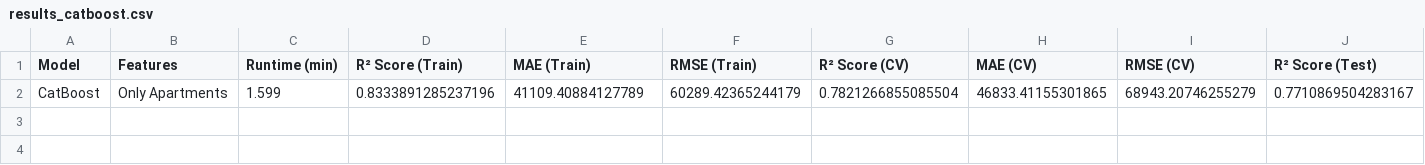
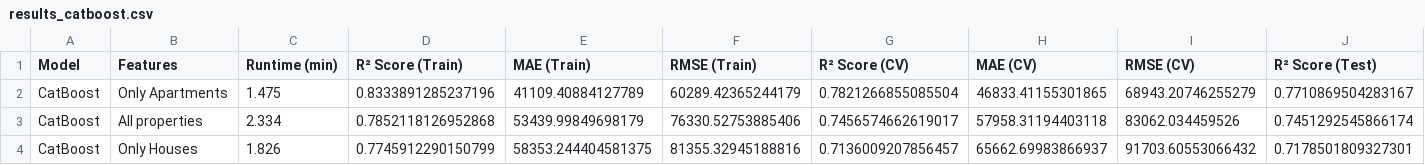
Before and after one commit to Manu1175/challenge-regression, a CSV file: outputs/results_catboost.csv, drawn as a sheet; only a part is shown; rows hold the shown columns only; the diff names each change by its address in the sheet, - before the commit and + after, or states it on an @@ line.

Commit message:
results df appending

```diff
--- a/outputs/results_catboost.csv
+++ b/outputs/results_catboost.csv
-C2 (Runtime (min)): 1.599
+C2 (Runtime (min)): 1.475
+row 3: CatBoost | All properties | 2.334 | 0.7852118126952868 | 53439.99849698179 | 76330.52753885406 | 0.7456574662619017 | 57958.31194403118 | 83062.034459526 | 0.7451292545866174
+row 4: CatBoost | Only Houses | 1.826 | 0.7745912290150799 | 58353.244404581375 | 81355.32945188816 | 0.7136009207856457 | 65662.69983866937 | 91703.60553066432 | 0.7178501809327301
```
Also changed, not shown: catboost_info/time_left.tsv, 3 other files.
